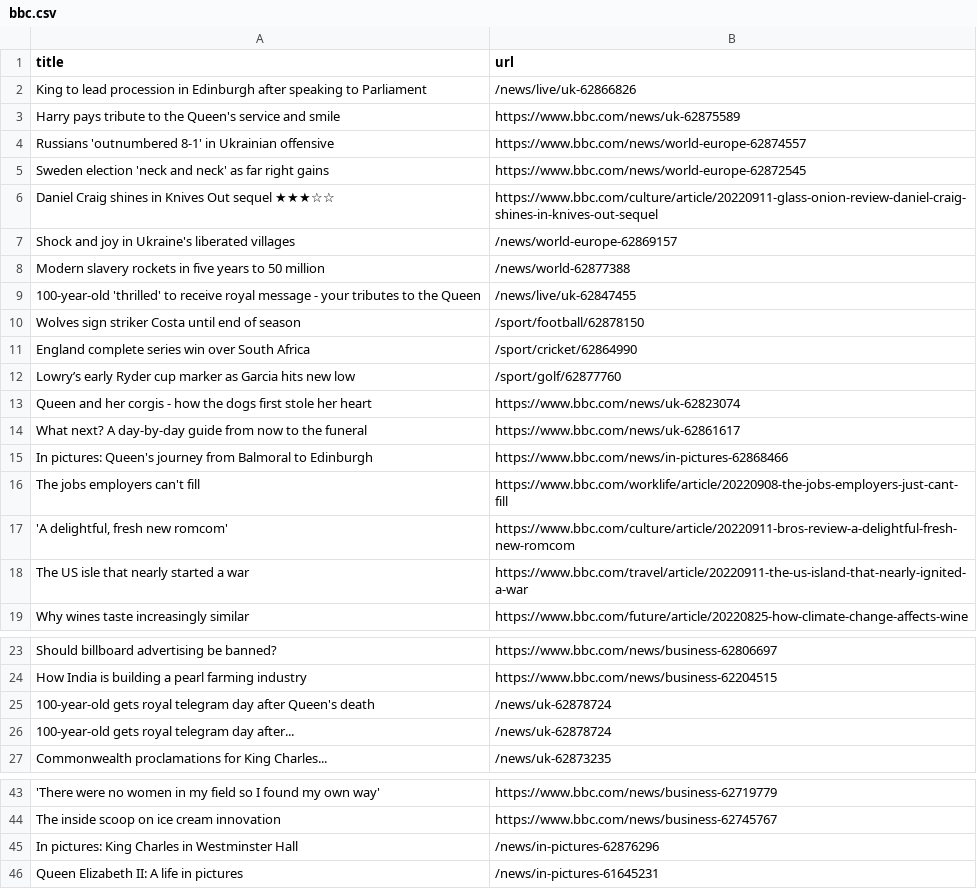
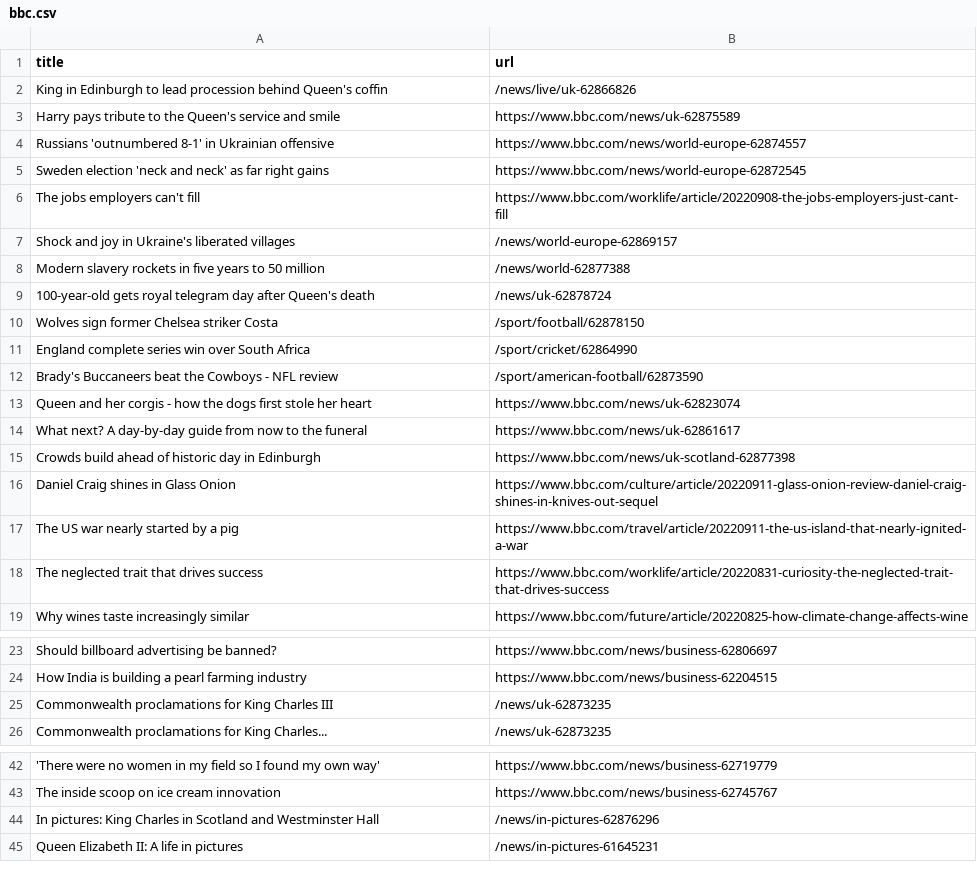
Before and after one commit to gabrielacarrasquillo/automatic-scraper-bbc, a CSV file: bbc.csv, drawn as a sheet; only a part is shown, gaps mark what is left out; removed rows and columns are numbered as before the commit, all else as after; the diff names each change by its address in the sheet, - before the commit and + after, or states it on an @@ line.

```diff
--- a/bbc.csv
+++ b/bbc.csv
-A2 (title): King to lead procession in Edinburgh after speaking to Parliament
+A2 (title): King in Edinburgh to lead procession behind Queen's coffin
-row 6: Daniel Craig shines in Knives Out sequel ★★★☆☆ | https://www.bbc.com/culture/article/20220911-glass-onion-review-daniel-craig-shines-in-knives-out-sequel
@@ row 16 moved to row 6: The jobs employers can't fill @@
-row 9: 100-year-old 'thrilled' to receive royal message - your tributes to the Queen | /news/live/uk-62847455
@@ row 25 moved to row 9: 100-year-old gets royal telegram day aft… @@
-A10 (title): Wolves sign striker Costa until end of season
+A10 (title): Wolves sign former Chelsea striker Costa
-row 12: Lowry’s early Ryder cup marker as Garcia hits new low | /sport/golf/62877760
+row 12: Brady's Buccaneers beat the Cowboys - NFL review | /sport/american-football/62873590
-row 15: In pictures: Queen's journey from Balmoral to Edinburgh | https://www.bbc.com/news/in-pictures-62868466
-row 17: 'A delightful, fresh new romcom' | https://www.bbc.com/culture/article/20220911-bros-review-a-delightful-fresh-new-romcom
+row 15: Crowds build ahead of historic day in Edinburgh | https://www.bbc.com/news/uk-scotland-62877398
+row 16: Daniel Craig shines in Glass Onion | https://www.bbc.com/culture/article/20220911-glass-onion-review-daniel-craig-shines-in-knives-out-sequel
-A17 (title): The US isle that nearly started a war
+A17 (title): The US war nearly started by a pig
+row 18: The neglected trait that drives success | https://www.bbc.com/worklife/article/20220831-curiosity-the-neglected-trait-that-drives-success
-row 26: 100-year-old gets royal telegram day after... | /news/uk-62878724
+row 25: Commonwealth proclamations for King Charles III | /news/uk-62873235
-A44 (title): …Charles in Westminster Hall
+A44 (title): …Charles in Scotland and Westminster Hall
```
